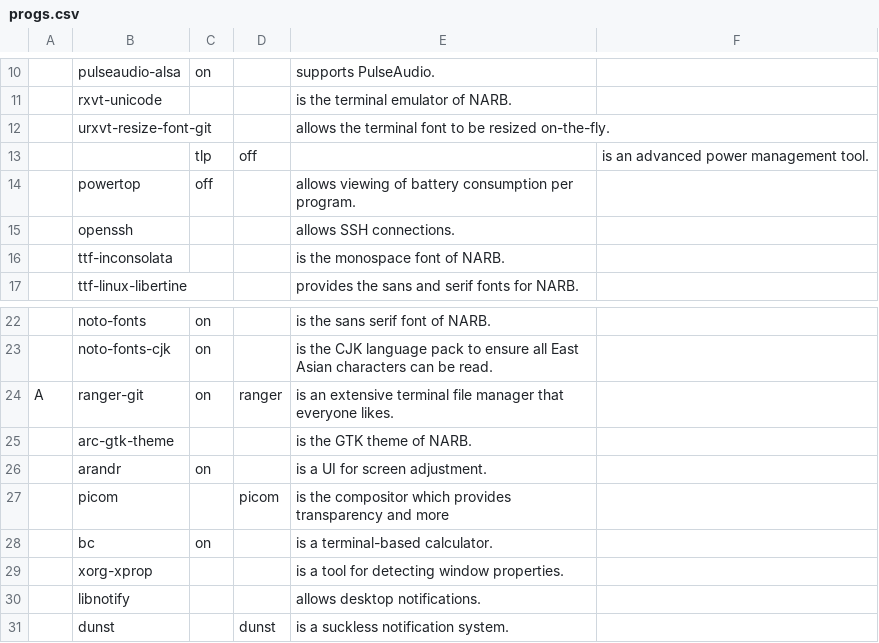
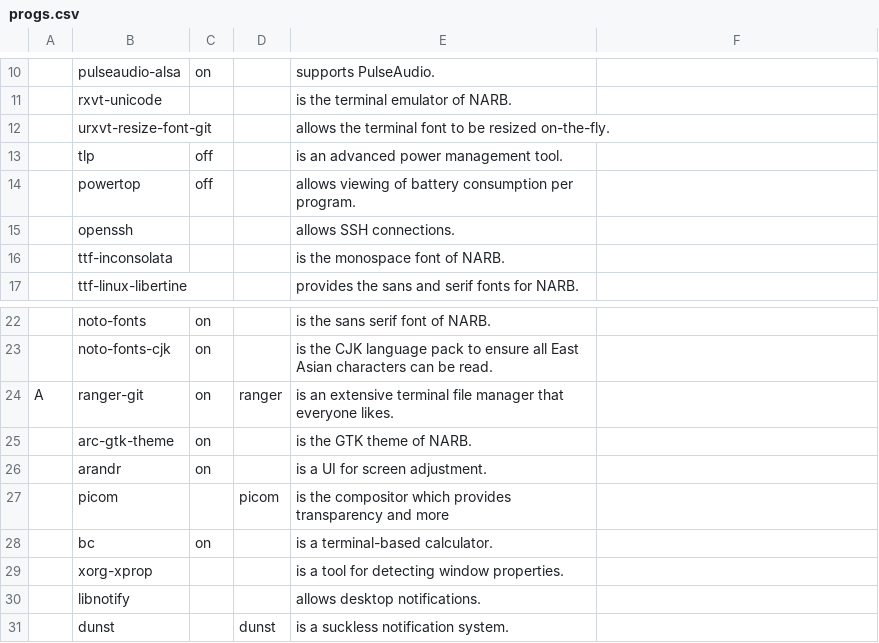
Before and after one commit to nicholastay/dotfiles, a CSV file: progs.csv, drawn as a sheet; only a part is shown, gaps mark what is left out; removed rows and columns are numbered as before the commit, all else as after; the diff names each change by its address in the sheet, - before the commit and + after, or states it on an @@ line.

Commit message:
more progs update

```diff
--- a/progs.csv
+++ b/progs.csv
-row 13:  |  | tlp | off |  | is an advanced power management tool.
+row 13:  | tlp | off |  | is an advanced power management tool.
-C25: (empty)
+C25: on
```
